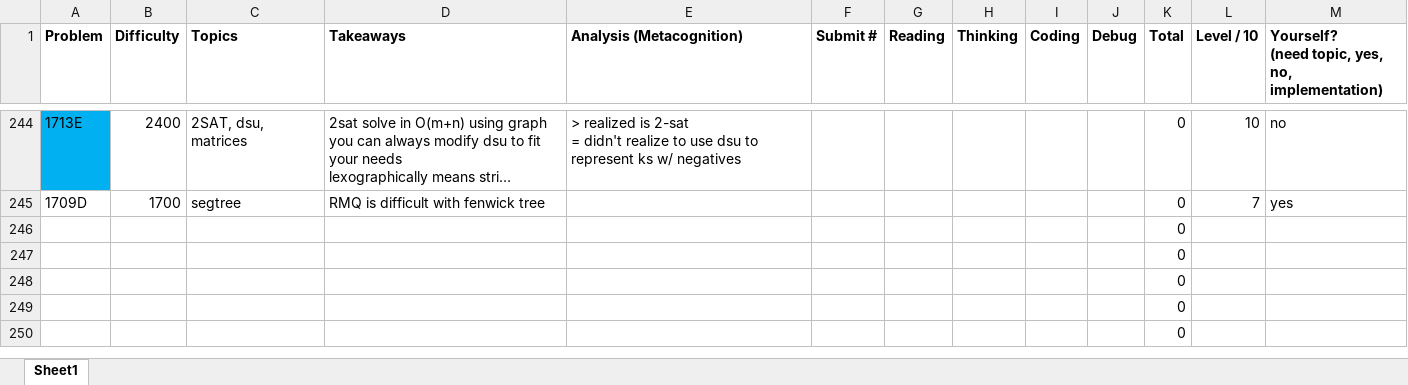
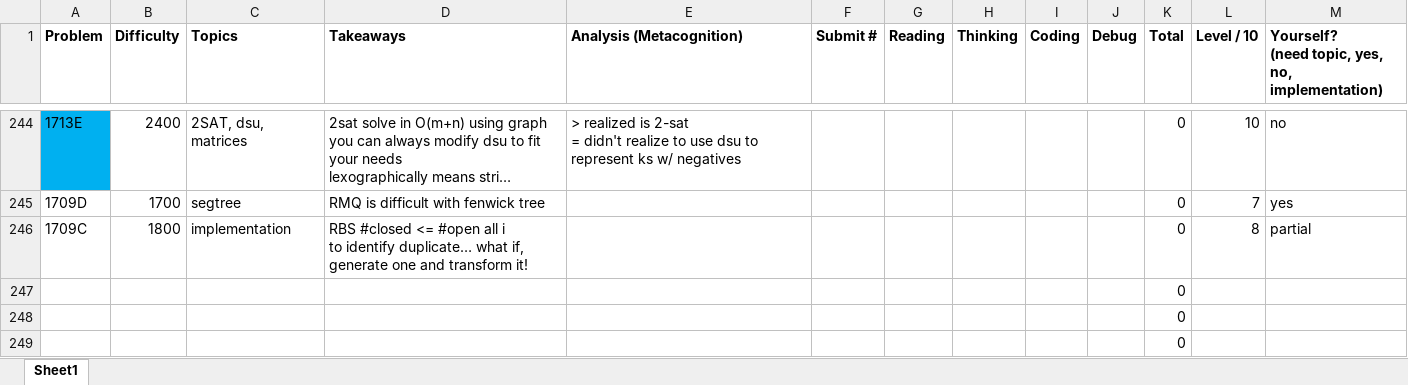
Before and after one commit to tfg1434/cp, an Excel workbook: analysis.xlsx, sheet Sheet1, drawn as a sheet; only a part is shown, gaps mark what is left out; the shorter side is filled out with more unchanged rows; long unchanged cells end in …; values as stored, in another font and other column widths than the file's, no borders; conditional formats not drawn; removed rows and columns are numbered as before the commit, all else as after; ↵ is a line break in a cell; the diff names each change by its address in the sheet, - before the commit and + after, or states it on an @@ line.

```diff
--- a/analysis.xlsx (sheet Sheet1)
+++ b/analysis.xlsx (sheet Sheet1)
-row 246:  |  |  |  |  |  |  |  |  |  | 0
+row 246: 1709C | 1800 | implementation | RBS #closed <= #open all i ↵ to identify duplicate… what if, generate one and transform it! |  |  |  |  |  |  | 0 | 8 | partial
```
Also changed, not shown: 1 other file.
